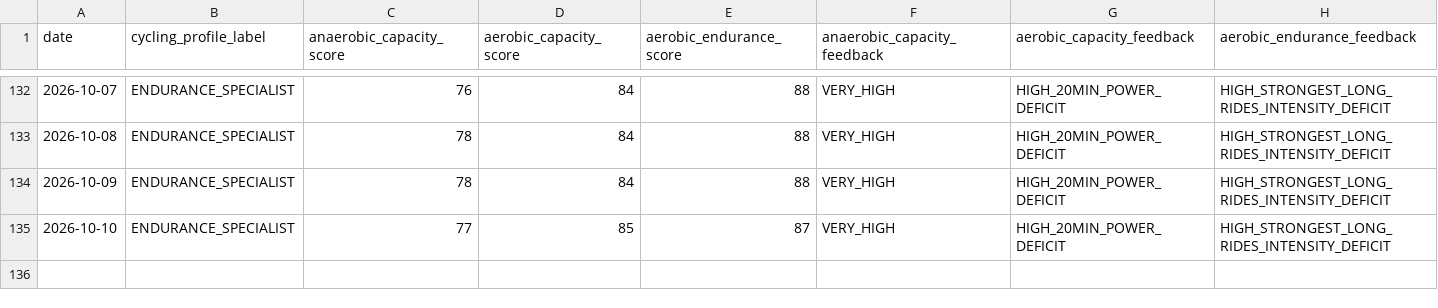
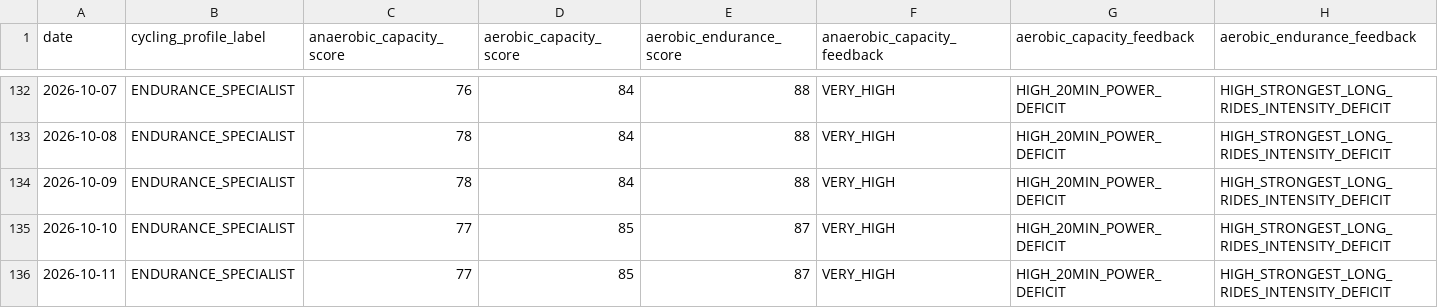
Before and after one commit to esquiremurphington/training-data, a CSV file: cycling_ability.csv, drawn as a sheet; only a part is shown, gaps mark what is left out; the diff names each change by its address in the sheet, - before the commit and + after, or states it on an @@ line.

Commit message:
sync Cycling Ability — 2026-10-11 00:30 UTC

```diff
--- a/cycling_ability.csv
+++ b/cycling_ability.csv
+row 136: 2026-10-11 | ENDURANCE_SPECIALIST | 77 | 85 | 87 | VERY_HIGH | HIGH_20MIN_POWER_DEFICIT | HIGH_STRONGEST_LONG_RIDES_INTENSITY_DEFICIT
```
